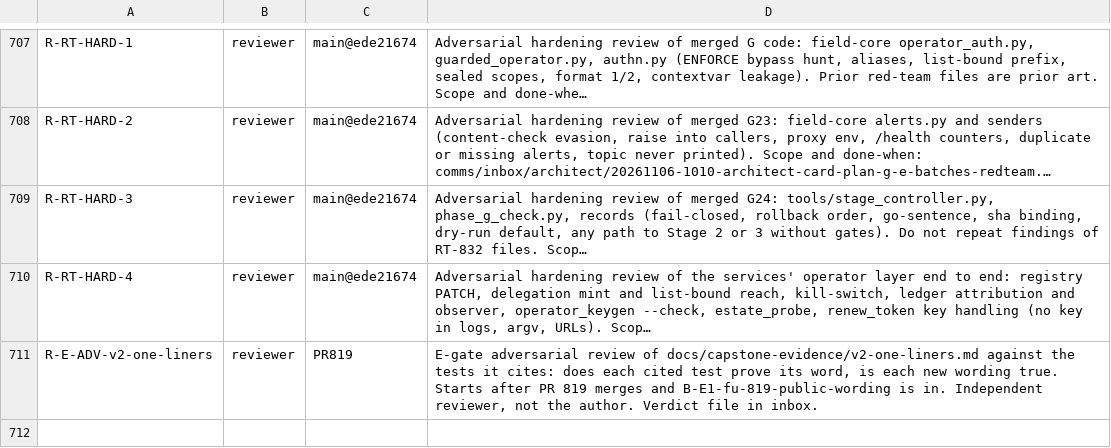
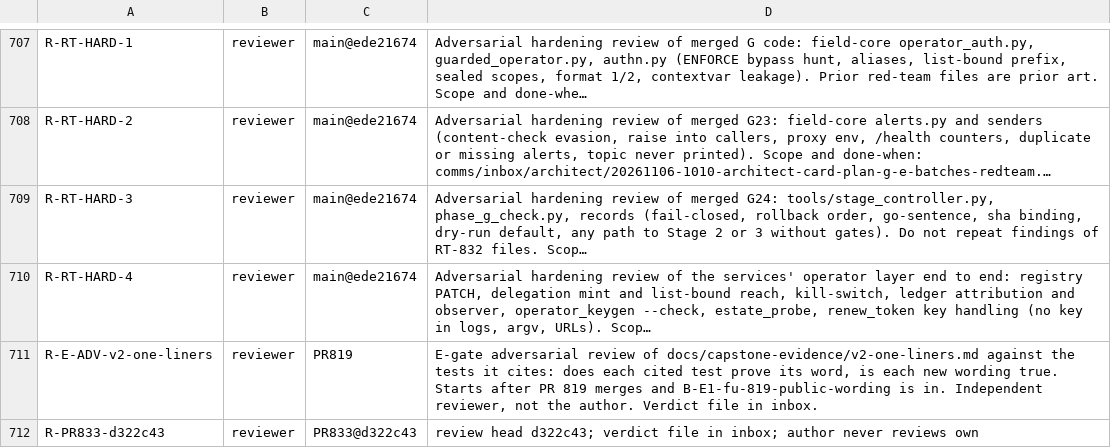
Before and after one commit to SpinStateLabs/field-platform, a TSV file: comms/WORKLIST.tsv, drawn as a sheet; only a part is shown, gaps mark what is left out; long unchanged cells end in …; the diff names each change by its address in the sheet, - before the commit and + after, or states it on an @@ line.

Commit message:
comms: queue-keeper restock

```diff
--- a/comms/WORKLIST.tsv
+++ b/comms/WORKLIST.tsv
+row 712: R-PR833-d322c43 | reviewer | PR833@d322c43 | review head d322c43; verdict file in inbox; author never reviews own
```
